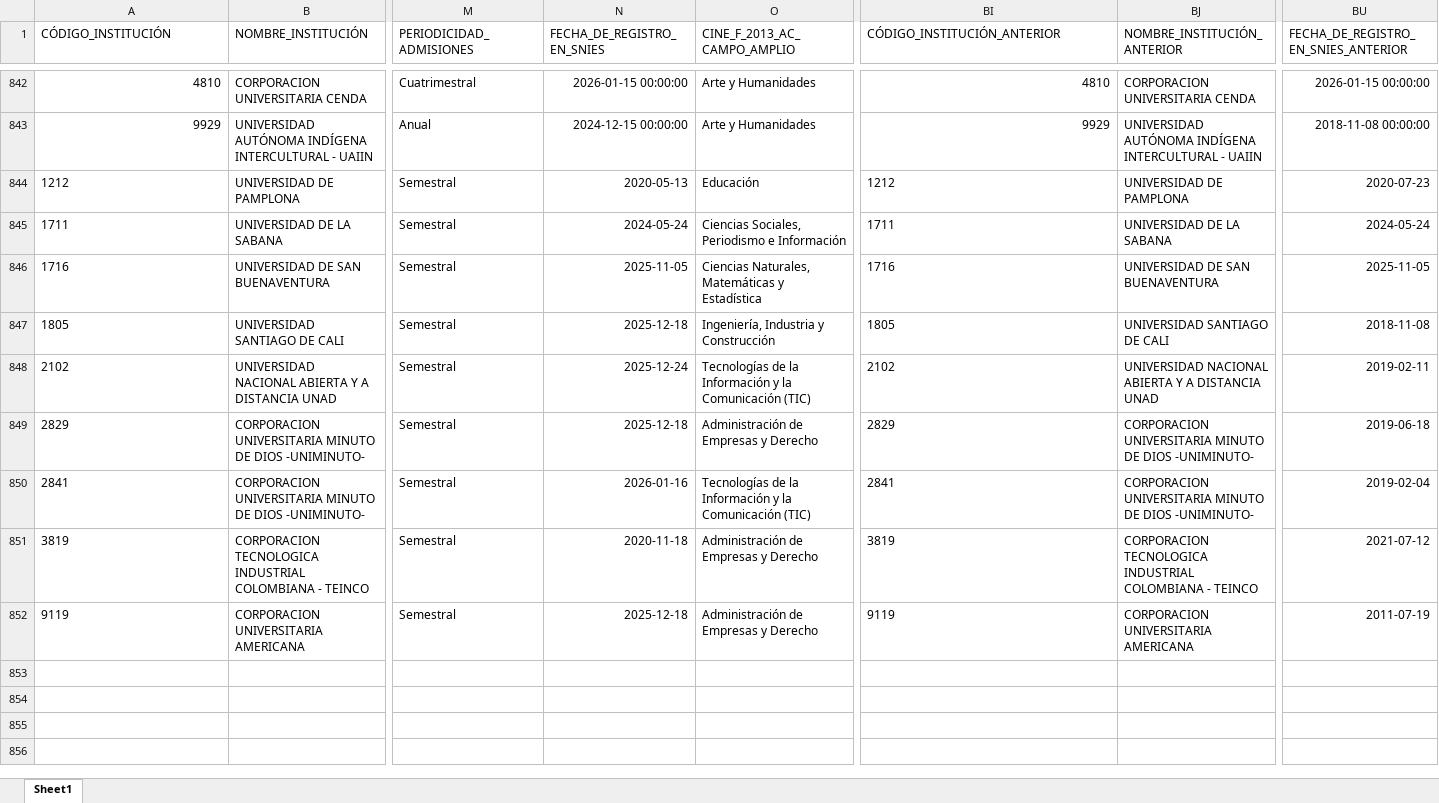
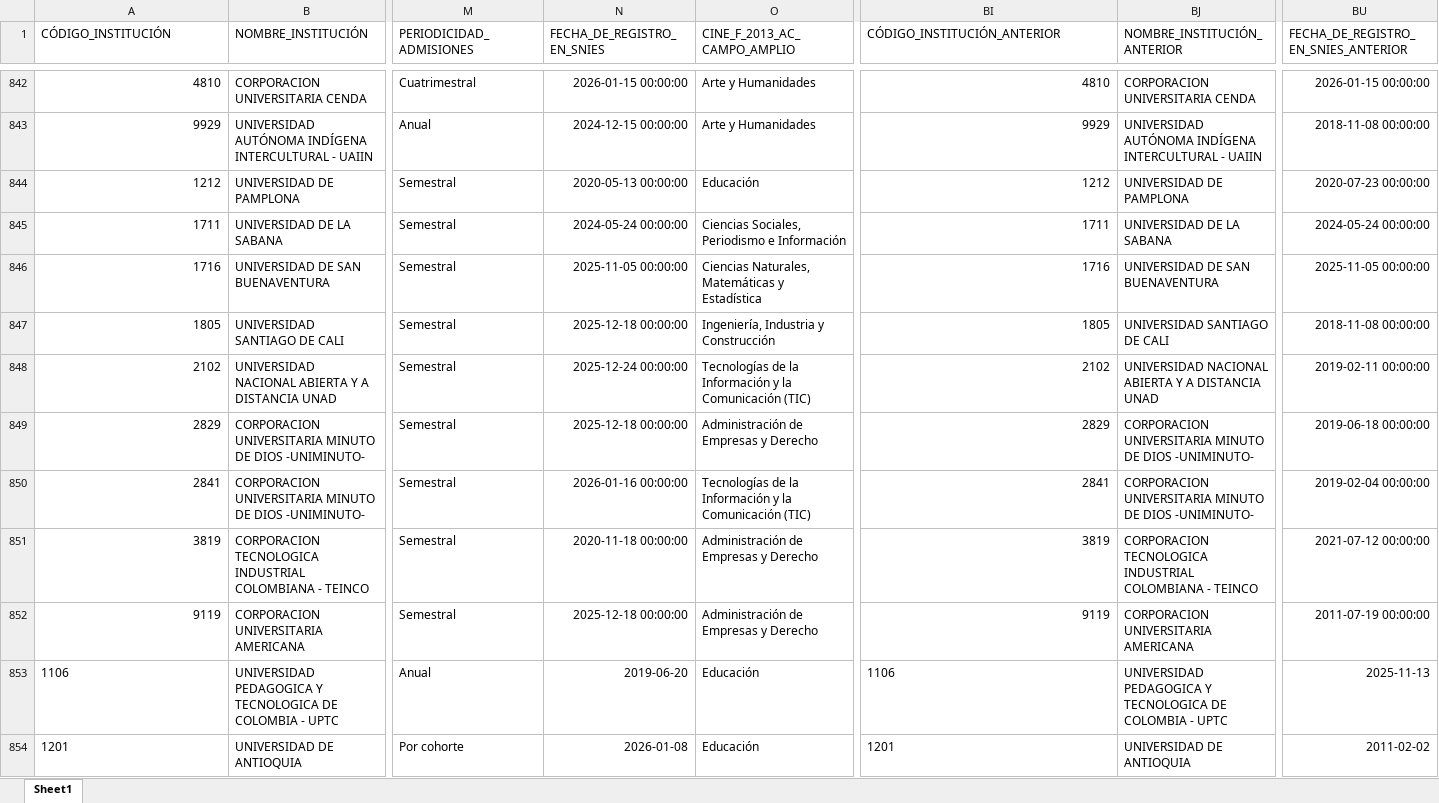
Before and after one commit to hasuarez32/snies-monitor-pbi, an Excel workbook: data/novedades/Modificados_pregrado.xlsx, sheet Sheet1, drawn as a sheet; only a part is shown, gaps mark what is left out; values as stored, in another font and other column widths than the file's, no borders; rows hold the shown columns only; the diff covers the shown part only; the diff names each change by its address in the sheet, - before the commit and + after, or states it on an @@ line.

Commit message:
snies: 2026-05-18

```diff
--- a/data/novedades/Modificados_pregrado.xlsx (sheet Sheet1)
+++ b/data/novedades/Modificados_pregrado.xlsx (sheet Sheet1)
-A844:A852 alignment: left
+A844:A852 alignment: right
-N844 (FECHA_DE_REGISTRO_EN_SNIES): 2020-05-13
+N844 (FECHA_DE_REGISTRO_EN_SNIES): 2020-05-13 00:00:00
-BI844:BI852 alignment: left
+BI844:BI852 alignment: right
-BU844: 2020-07-23
+BU844: 2020-07-23 00:00:00
-N845 (FECHA_DE_REGISTRO_EN_SNIES): 2024-05-24
+N845 (FECHA_DE_REGISTRO_EN_SNIES): 2024-05-24 00:00:00
-BU845: 2024-05-24
+BU845: 2024-05-24 00:00:00
-N846 (FECHA_DE_REGISTRO_EN_SNIES): 2025-11-05
+N846 (FECHA_DE_REGISTRO_EN_SNIES): 2025-11-05 00:00:00
-BU846: 2025-11-05
+BU846: 2025-11-05 00:00:00
-N847 (FECHA_DE_REGISTRO_EN_SNIES): 2025-12-18
+N847 (FECHA_DE_REGISTRO_EN_SNIES): 2025-12-18 00:00:00
-BU847: 2018-11-08
+BU847: 2018-11-08 00:00:00
-N848 (FECHA_DE_REGISTRO_EN_SNIES): 2025-12-24
+N848 (FECHA_DE_REGISTRO_EN_SNIES): 2025-12-24 00:00:00
-BU848: 2019-02-11
+BU848: 2019-02-11 00:00:00
-N849 (FECHA_DE_REGISTRO_EN_SNIES): 2025-12-18
+N849 (FECHA_DE_REGISTRO_EN_SNIES): 2025-12-18 00:00:00
-BU849: 2019-06-18
+BU849: 2019-06-18 00:00:00
-N850 (FECHA_DE_REGISTRO_EN_SNIES): 2026-01-16
+N850 (FECHA_DE_REGISTRO_EN_SNIES): 2026-01-16 00:00:00
-BU850: 2019-02-04
+BU850: 2019-02-04 00:00:00
-N851 (FECHA_DE_REGISTRO_EN_SNIES): 2020-11-18
+N851 (FECHA_DE_REGISTRO_EN_SNIES): 2020-11-18 00:00:00
-BU851: 2021-07-12
+BU851: 2021-07-12 00:00:00
-N852 (FECHA_DE_REGISTRO_EN_SNIES): 2025-12-18
+N852 (FECHA_DE_REGISTRO_EN_SNIES): 2025-12-18 00:00:00
-BU852: 2011-07-19
+BU852: 2011-07-19 00:00:00
+row 853: 1106 | UNIVERSIDAD PEDAGOGICA Y TECNOLOGICA DE COLOMBIA - UPTC | Anual | 2019-06-20 | Educación | 1106 | UNIVERSIDAD PEDAGOGICA Y TECNOLOGICA DE COLOMBIA - UPTC | 2025-11-13
+row 854: 1201 | UNIVERSIDAD DE ANTIOQUIA | Por cohorte | 2026-01-08 | Educación | 1201 | UNIVERSIDAD DE ANTIOQUIA | 2011-02-02
```
Also changed, not shown: 21 added rows elsewhere in this sheet, data/novedades/Inactivos_pregrado.xlsx, data/novedades/Nuevos_pregrado.xlsx, 3 other files.
